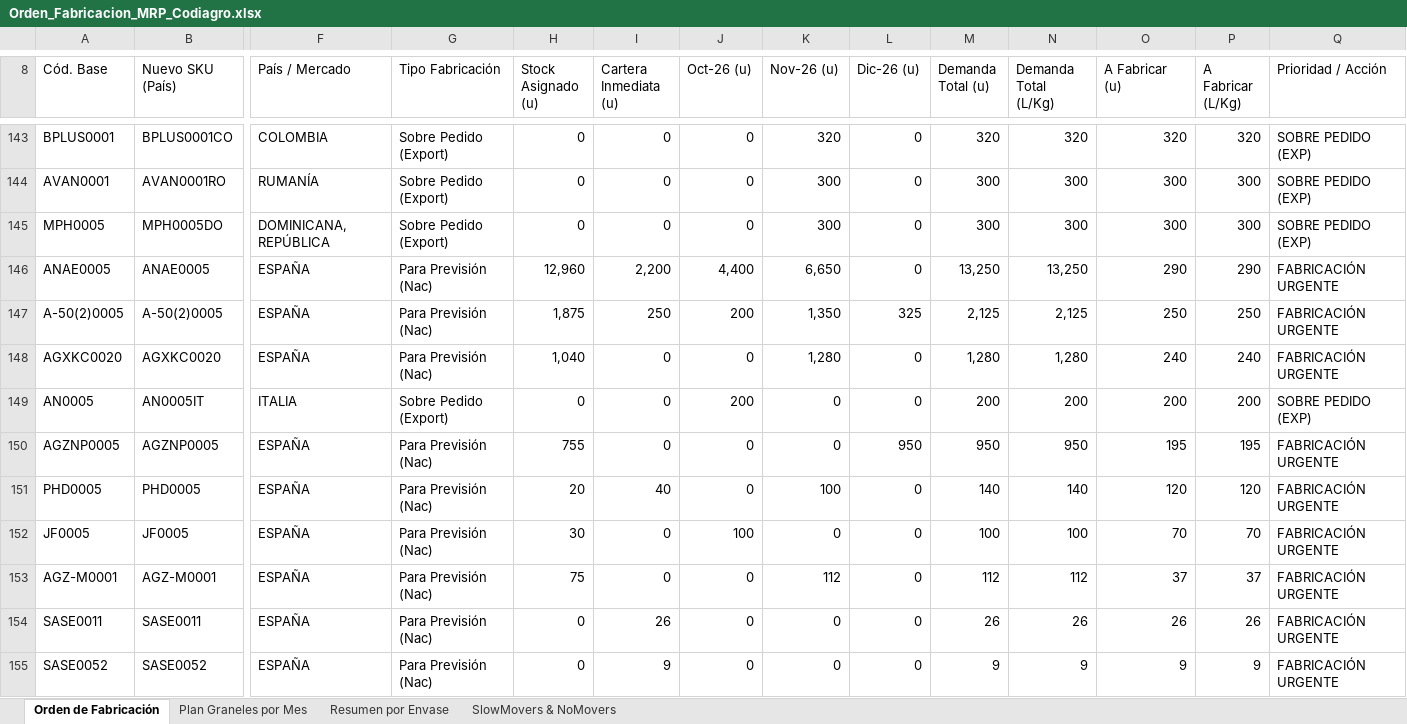
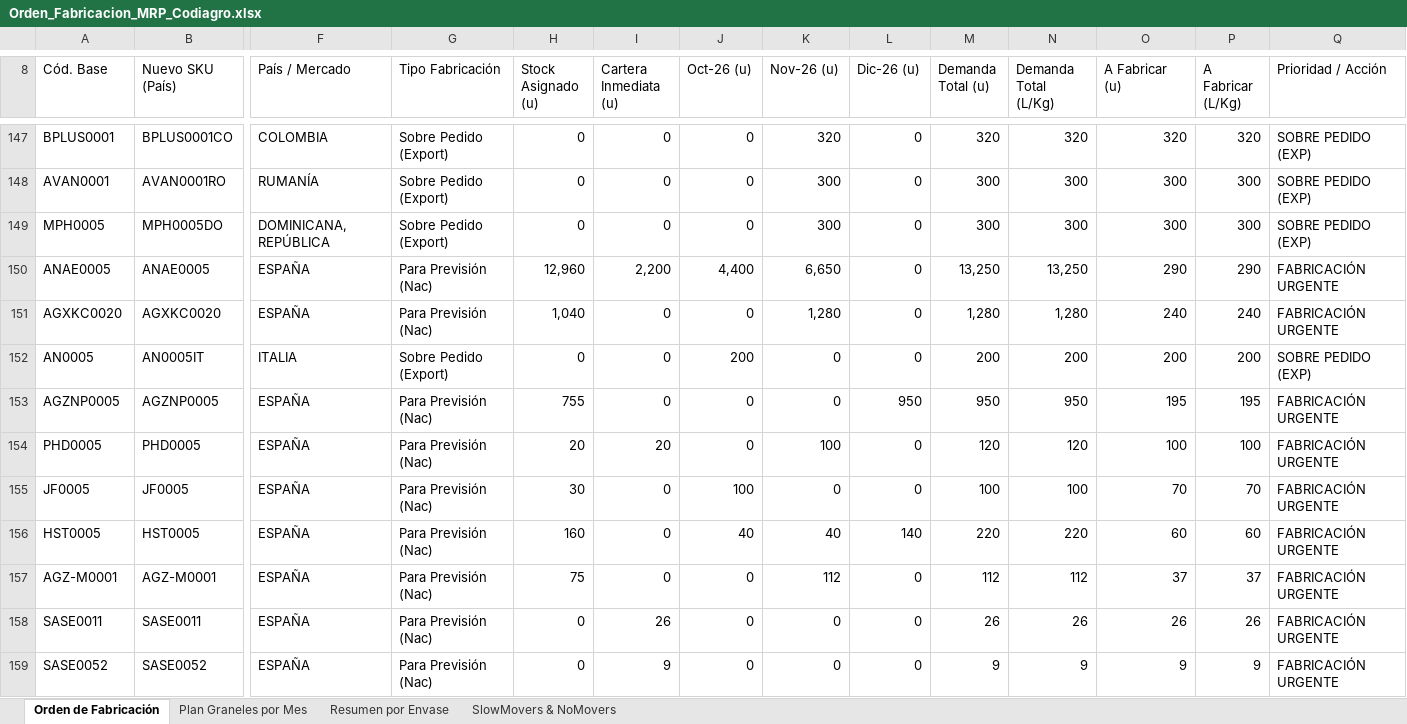
Before and after one commit to codiagrooscar/dashboard-presupuesto-2026, an Excel workbook: Orden_Fabricacion_MRP_Codiagro.xlsx, sheet Orden de Fabricación, drawn as a sheet; only a part is shown, gaps mark what is left out; values as stored, in another font and other column widths than the file's, no cell formats; removed rows and columns are numbered as before the commit, all else as after; rows hold the shown columns only; the diff covers the shown part only; the diff names each change by its address in the sheet, - before the commit and + after, or states it on an @@ line.

```diff
--- a/Orden_Fabricacion_MRP_Codiagro.xlsx (sheet Orden de Fabricación)
+++ b/Orden_Fabricacion_MRP_Codiagro.xlsx (sheet Orden de Fabricación)
-row 147: A-50(2)0005 | A-50(2)0005 | ESPAÑA | Para Previsión (Nac) | 1,875 | 250 | 200 | 1,350 | 325 | 2,125 | 2,125 | 250 | 250 | FABRICACIÓN URGENTE
-I154 (Cartera Inmediata (u)): 40
+I154 (Cartera Inmediata (u)): 20
-M154 (Demanda Total (u)): 140
+M154 (Demanda Total (u)): 120
-N154 (Demanda Total (L/Kg)): 140
+N154 (Demanda Total (L/Kg)): 120
-O154 (A Fabricar (u)): 120
+O154 (A Fabricar (u)): 100
-P154 (A Fabricar (L/Kg)): 120
+P154 (A Fabricar (L/Kg)): 100
+row 156: HST0005 | HST0005 | ESPAÑA | Para Previsión (Nac) | 160 | 0 | 40 | 40 | 140 | 220 | 220 | 60 | 60 | FABRICACIÓN URGENTE
```
Also changed, not shown: 18 added rows, 19 removed rows and 39 edited cells elsewhere in this sheet, sheet SlowMovers & NoMovers, sheet Plan Graneles por Mes, sheet Resumen por Envase, cell formats, Seguimiento_Presupuesto_Sep_2026.xlsx, web_dashboard/Orden_Fabricacion_MRP_Codiagro.xlsx, 18 other files.
